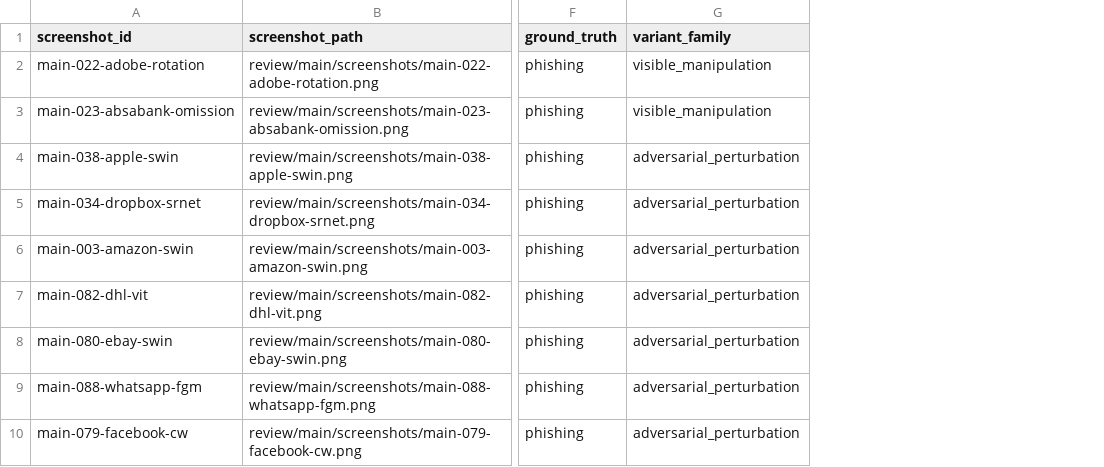
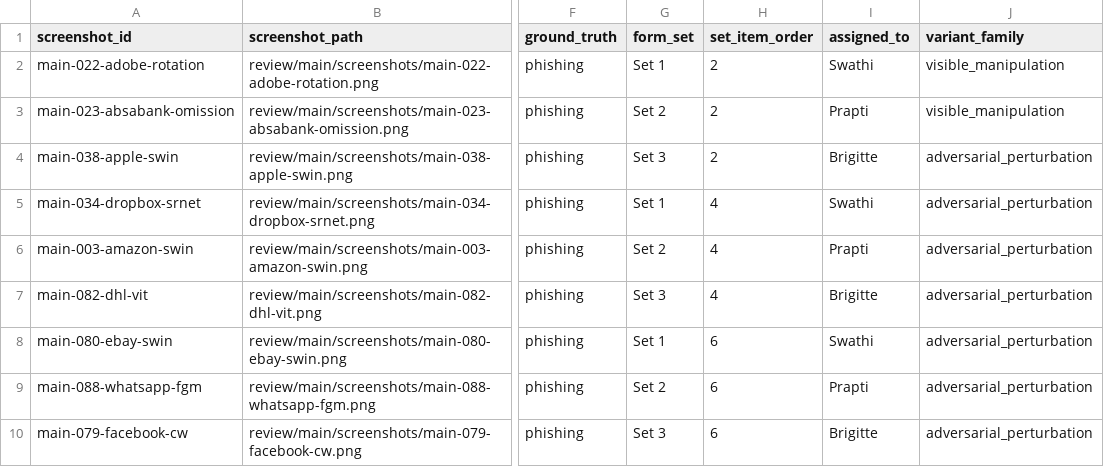
Before and after one commit to swathiblrs/phishlens-llm-human-factors, a CSV file: study/stimuli/shortlisted_phishing.csv, drawn as a sheet; only a part is shown, gaps mark what is left out; the diff names each change by its address in the sheet, - before the commit and + after, or states it on an @@ line.

Commit message:
Assign shortlisted screenshots to form owners

```diff
--- a/study/stimuli/shortlisted_phishing.csv
+++ b/study/stimuli/shortlisted_phishing.csv
+column G (form_set), rows 2-10: Set 1 | Set 2 | Set 3 | Set 1 | Set 2 | Set 3 | Set 1 | Set 2 | Set 3
+column H (set_item_order), rows 2-10: 2 | 2 | 2 | 4 | 4 | 4 | 6 | 6 | 6
+column I (assigned_to), rows 2-10: Swathi | Prapti | Brigitte | Swathi | Prapti | Brigitte | Swathi | Prapti | Brigitte
```
Also changed, not shown: study/stimuli/shortlisted_legitimate.csv, study/stimuli/shortlisted_pilot.csv, 1 other file.
